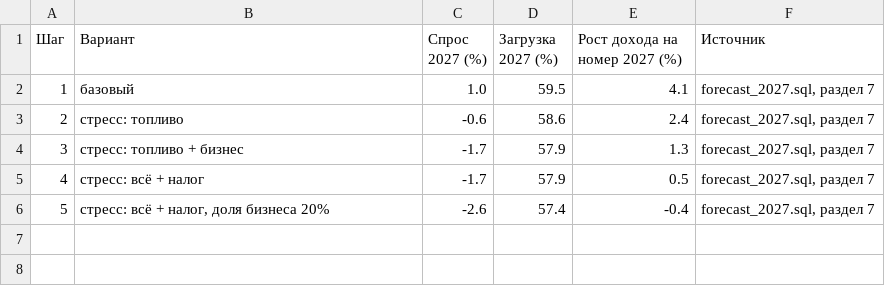
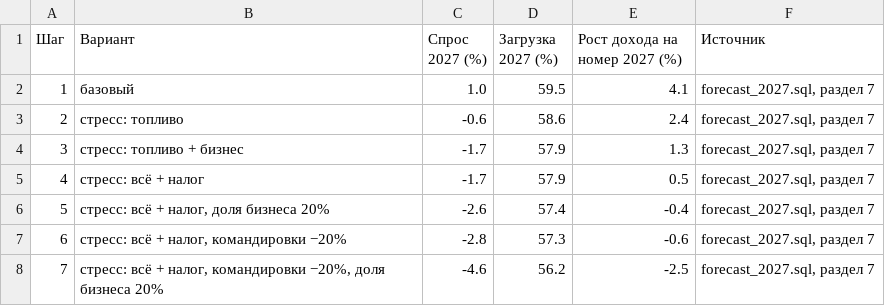
Before and after one commit to massimo-pazzi/hotel-market-case, a CSV file: dashboard/data/forecast_stress_2027.csv, drawn as a sheet; the diff names each change by its address in the sheet, - before the commit and + after, or states it on an @@ line.

```diff
--- a/dashboard/data/forecast_stress_2027.csv
+++ b/dashboard/data/forecast_stress_2027.csv
+row 7: 6 | стресс: всё + налог, командировки −20% | -2.8 | 57.3 | -0.6 | forecast_2027.sql, раздел 7
+row 8: 7 | стресс: всё + налог, командировки −20%, доля бизнеса 20% | -4.6 | 56.2 | -2.5 | forecast_2027.sql, раздел 7
```
Also changed, not shown: 12 other files.
